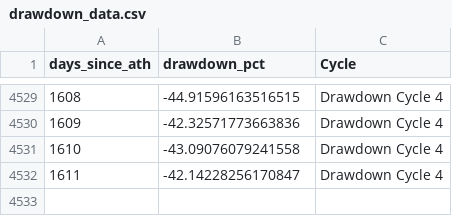
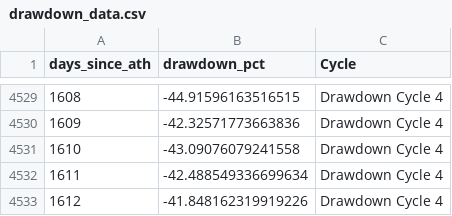
Before and after one commit to SecretSatoshis/Bitcoin-Report-Library, a CSV file: csv/drawdown_data.csv, drawn as a sheet; only a part is shown, gaps mark what is left out.

```diff
--- a/csv/drawdown_data.csv
+++ b/csv/drawdown_data.csv
@@ -4531,2 +4531,3 @@ days_since_ath,drawdown_pct,Cycle
 1610,-43.09076079241558,Drawdown Cycle 4
-1611,-42.14228256170847,Drawdown Cycle 4
+1611,-42.488549336699634,Drawdown Cycle 4
+1612,-41.848162319919226,Drawdown Cycle 4
```
Also changed, not shown: csv/cycle_low_data.csv, csv/fundamentals_table.csv, 13 other files.
